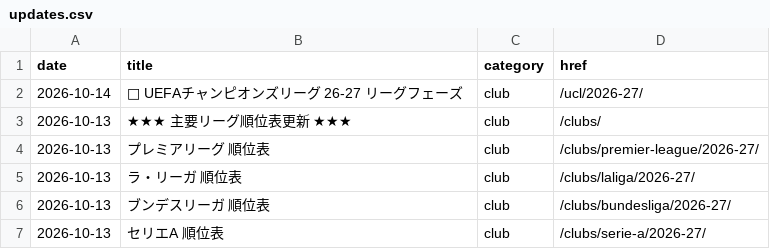
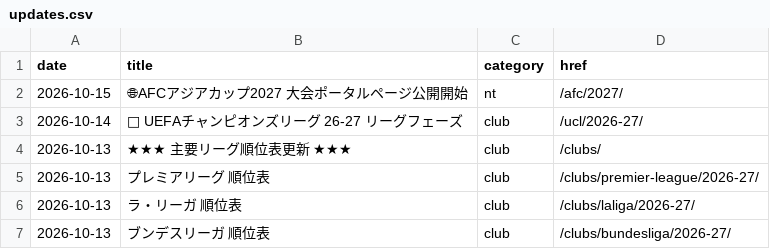
Before and after one commit to football-archive/start, a CSV file: src/data/updates.csv, drawn as a sheet; only a part is shown; the shorter side is filled out with more unchanged rows.

```diff
--- a/src/data/updates.csv
+++ b/src/data/updates.csv
@@ -1,2 +1,3 @@
 date,title,category,href,,,,,,,,,,,,,,,,,,,,,,,,,,,,,,,,,,,,,,,,,,,,,,,,,,
+2026-10-15,🌐AFCアジアカップ2027 大会ポータルページ公開開始,nt,/afc/2027/,,,,,,,,,,,,,,,,,,,,,,,,,,,,,,,,,,,,,,,,,,,,,,,,,,
 2026-10-14,👑 UEFAチャンピオンズリーグ 26-27 リーグフェーズ,club,/ucl/2026-27/,,,,,,,,,,,,,,,,,,,,,,,,,,,,,,,,,,,,,,,,,,,,,,,,,,
```
Also changed, not shown: src/data/site_nav.csv, src/data/tournament_groups_master.csv, 15 other files.
